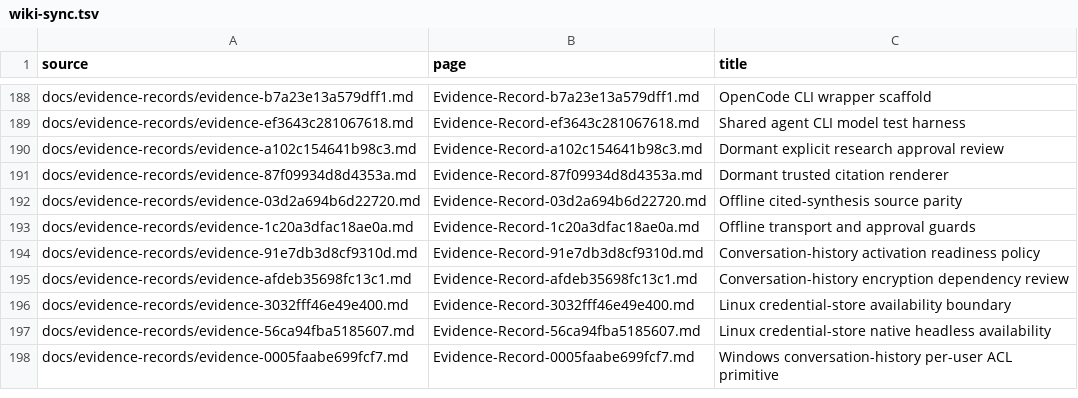
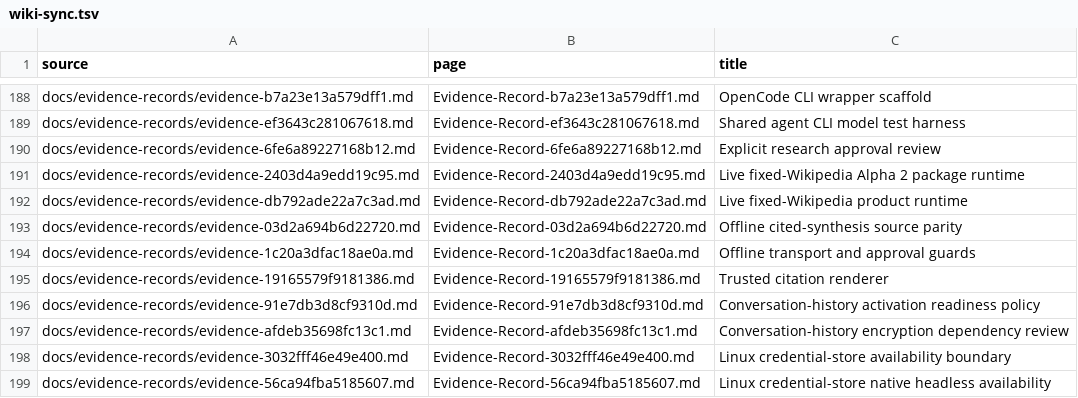
Before and after one commit to hysel/haven-42, a TSV file: config/wiki-sync.tsv, drawn as a sheet; only a part is shown, gaps mark what is left out; the shorter side is filled out with more unchanged rows; removed rows and columns are numbered as before the commit, all else as after; the diff names each change by its address in the sheet, - before the commit and + after, or states it on an @@ line.

```diff
--- a/config/wiki-sync.tsv
+++ b/config/wiki-sync.tsv
-row 190: docs/evidence-records/evidence-a102c154641b98c3.md | Evidence-Record-a102c154641b98c3.md | Dormant explicit research approval review
-row 191: docs/evidence-records/evidence-87f09934d8d4353a.md | Evidence-Record-87f09934d8d4353a.md | Dormant trusted citation renderer
+row 190: docs/evidence-records/evidence-6fe6a89227168b12.md | Evidence-Record-6fe6a89227168b12.md | Explicit research approval review
+row 191: docs/evidence-records/evidence-2403d4a9edd19c95.md | Evidence-Record-2403d4a9edd19c95.md | Live fixed-Wikipedia Alpha 2 package runtime
+row 192: docs/evidence-records/evidence-db792ade22a7c3ad.md | Evidence-Record-db792ade22a7c3ad.md | Live fixed-Wikipedia product runtime
+row 195: docs/evidence-records/evidence-19165579f9181386.md | Evidence-Record-19165579f9181386.md | Trusted citation renderer
```
Also changed, not shown: config/evidence-catalog.tsv, 57 other files.
